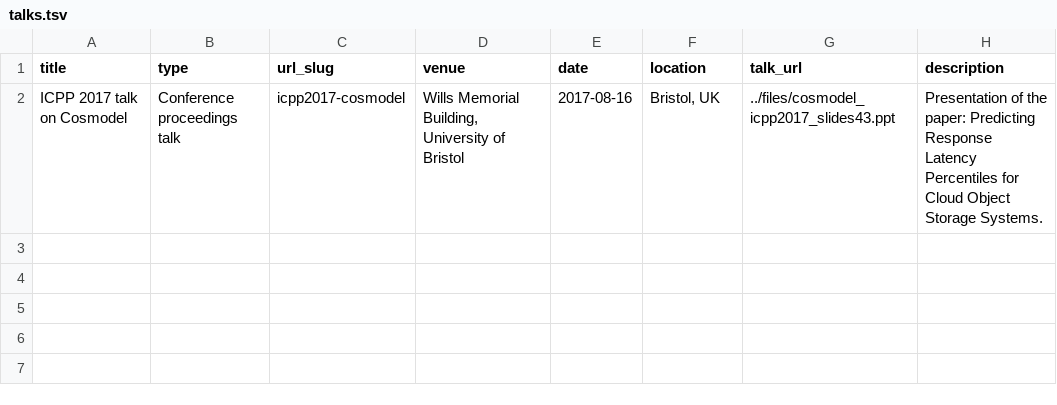
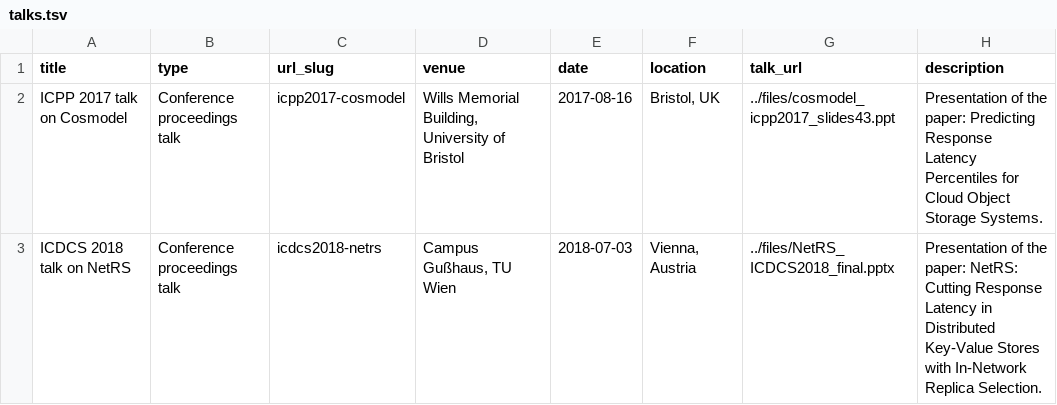
Before and after one commit to ysu-hust/ysu-hust.github.io, a TSV file: markdown_generator/talks.tsv, drawn as a sheet.

Commit message:
Add information about ICDCS 2018 talk.

```diff
--- a/markdown_generator/talks.tsv
+++ b/markdown_generator/talks.tsv
@@ -2 +2,2 @@ title	type	url_slug	venue	date	location	talk_url	description
 ICPP 2017 talk on Cosmodel	Conference proceedings talk	icpp2017-cosmodel	Wills Memorial Building, University of Bristol	2017-08-16	Bristol, UK	"../files/cosmodel_icpp2017_slides43.ppt"	Presentation of the paper: Predicting Response Latency Percentiles for Cloud Object Storage Systems.
+ICDCS 2018 talk on NetRS	Conference proceedings talk	icdcs2018-netrs	Campus Gußhaus, TU Wien	2018-07-03	Vienna, Austria	"../files/NetRS_ICDCS2018_final.pptx"	Presentation of the paper: NetRS: Cutting Response Latency in Distributed Key-Value Stores with In-Network Replica Selection.
```
Also changed, not shown: 1 other file.
